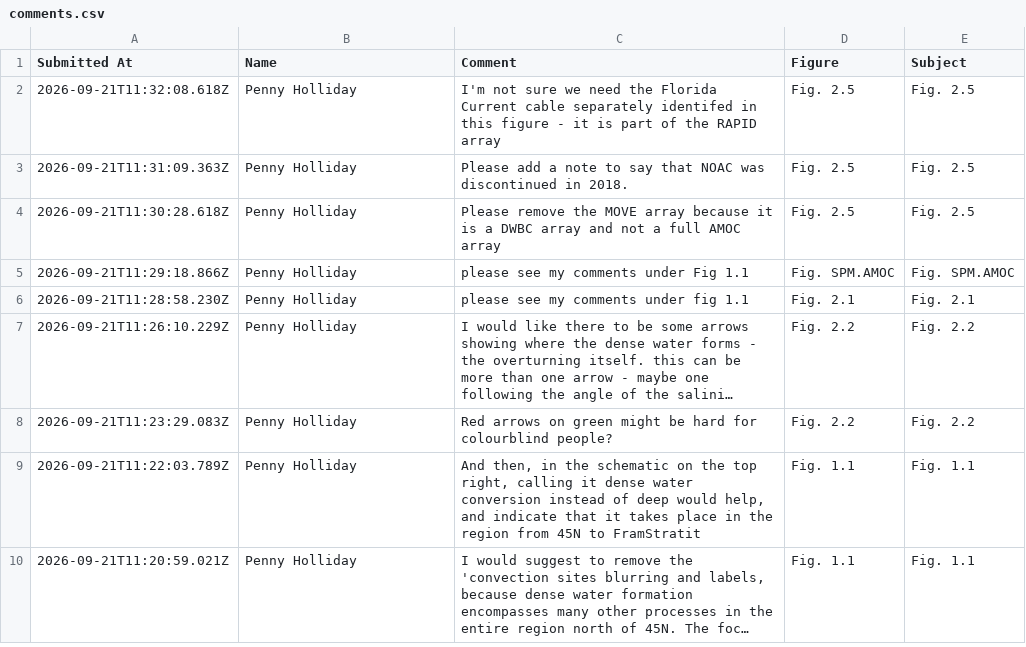
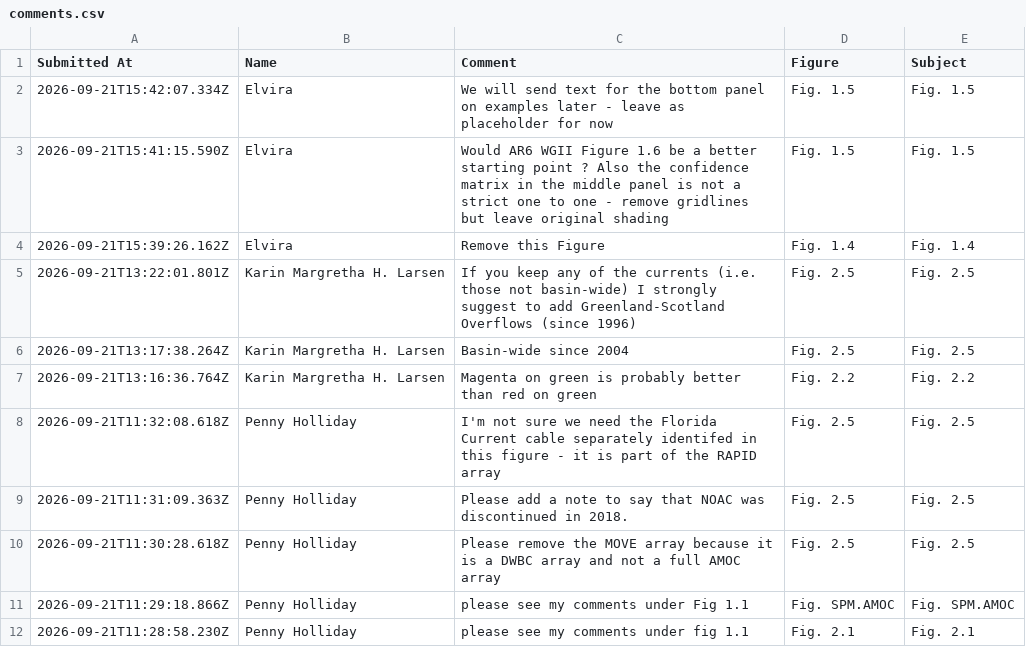
Before and after one commit to andres-alegria/AMOC_Figures_Dashboard, a CSV file: comments.csv, drawn as a sheet; only a part is shown; the shorter side is filled out with more unchanged rows; long unchanged cells end in …; the diff names each change by its address in the sheet, - before the commit and + after, or states it on an @@ line.

Commit message:
Update comments.csv

```diff
--- a/comments.csv
+++ b/comments.csv
+row 2: 2026-09-21T15:42:07.334Z | Elvira | We will send text for the bottom panel on examples later - leave as placeholder for now | Fig. 1.5 | Fig. 1.5
+row 3: 2026-09-21T15:41:15.590Z | Elvira | Would AR6 WGII Figure 1.6 be a better starting point ? Also the confidence matrix in the middle panel is not a strict one to one - remove gridlines but leave original shading | Fig. 1.5 | Fig. 1.5
+row 4: 2026-09-21T15:39:26.162Z | Elvira | Remove this Figure | Fig. 1.4 | Fig. 1.4
+row 5: 2026-09-21T13:22:01.801Z | Karin Margretha H. Larsen | If you keep any of the currents (i.e. those not basin-wide) I strongly suggest to add Greenland-Scotland Overflows (since 1996) | Fig. 2.5 | Fig. 2.5
+row 6: 2026-09-21T13:17:38.264Z | Karin Margretha H. Larsen | Basin-wide since 2004 | Fig. 2.5 | Fig. 2.5
+row 7: 2026-09-21T13:16:36.764Z | Karin Margretha H. Larsen | Magenta on green is probably better than red on green | Fig. 2.2 | Fig. 2.2
```
